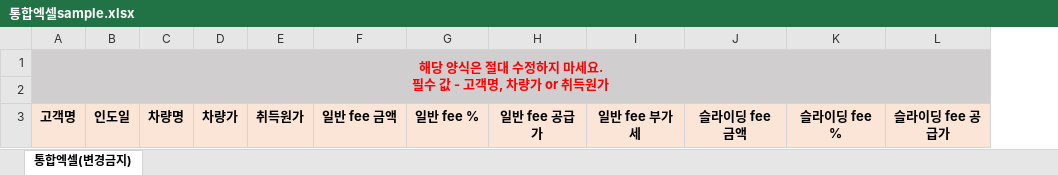
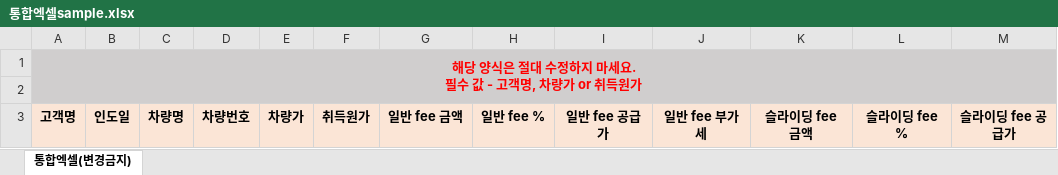
Before and after one commit to jejykim/boras-calc, an Excel workbook: src/main/resources/static/data/통합엑셀sample.xlsx, sheet 통합엑셀(변경금지), drawn as a sheet; only a part is shown; values as stored, in another font and other column widths than the file's, no borders; the diff names each change by its address in the sheet, - before the commit and + after, or states it on an @@ line.

Commit message:
**[0.9.1]** 통합엑셀 등록/수정/인식 추가, 원장 목록 표출 수정(상단 합계 금액 포함), 권한 별 목록 접근 및 URL 통제 추가

```diff
--- a/src/main/resources/static/data/통합엑셀sample.xlsx (sheet 통합엑셀(변경금지))
+++ b/src/main/resources/static/data/통합엑셀sample.xlsx (sheet 통합엑셀(변경금지))
+column D, row 3: 차량번호
```
Also changed, not shown: 10 other files.
